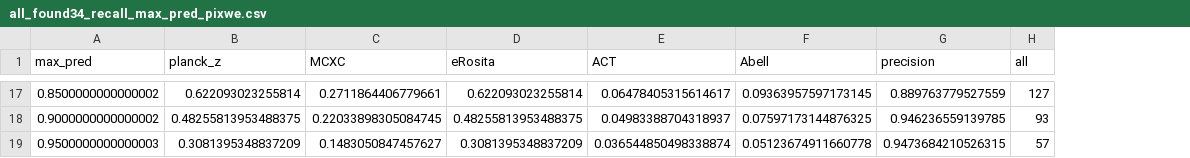
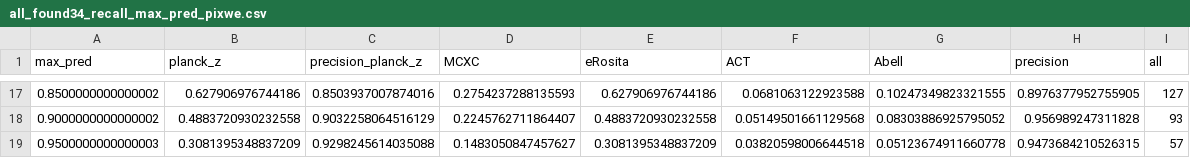
Before and after one commit to rt2122/data-segmentation-2, a CSV file: visualizations/paper/check/all_found34_recall_max_pred_pixwe.csv, drawn as a sheet; only a part is shown, gaps mark what is left out; addresses are those after the commit; the diff covers the shown part only; the diff names each change by its address in the sheet, - before the commit and + after, or states it on an @@ line.

```diff
--- a/visualizations/paper/check/all_found34_recall_max_pred_pixwe.csv
+++ b/visualizations/paper/check/all_found34_recall_max_pred_pixwe.csv
+column C (precision_planck_z), rows 17-19: 0.8503937007874016 | 0.9032258064516129 | 0.9298245614035088
-B17 (planck_z): 0.622093023255814
+B17 (planck_z): 0.627906976744186
-D17 (MCXC): 0.2711864406779661
+D17 (MCXC): 0.2754237288135593
-E17 (eRosita): 0.622093023255814
+E17 (eRosita): 0.627906976744186
-F17 (ACT): 0.06478405315614617
+F17 (ACT): 0.0681063122923588
-G17 (Abell): 0.09363957597173145
+G17 (Abell): 0.10247349823321555
-H17 (precision): 0.889763779527559
+H17 (precision): 0.8976377952755905
-B18 (planck_z): 0.48255813953488375
+B18 (planck_z): 0.4883720930232558
-D18 (MCXC): 0.22033898305084745
+D18 (MCXC): 0.2245762711864407
-E18 (eRosita): 0.48255813953488375
+E18 (eRosita): 0.4883720930232558
-F18 (ACT): 0.04983388704318937
+F18 (ACT): 0.05149501661129568
-G18 (Abell): 0.07597173144876325
+G18 (Abell): 0.08303886925795052
-H18 (precision): 0.946236559139785
+H18 (precision): 0.956989247311828
-F19 (ACT): 0.036544850498338874
+F19 (ACT): 0.03820598006644518
```
Also changed, not shown: 90 edited cells elsewhere in this file, visualizations/paper/check/all_found34_recall_max_pred_pixe.csv, 4 other files.
